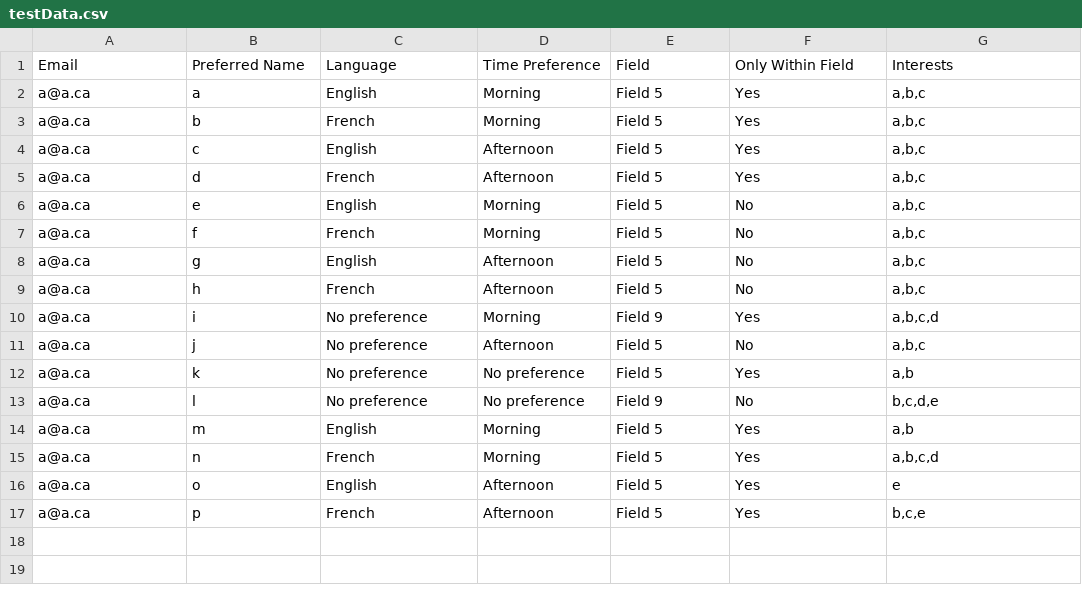
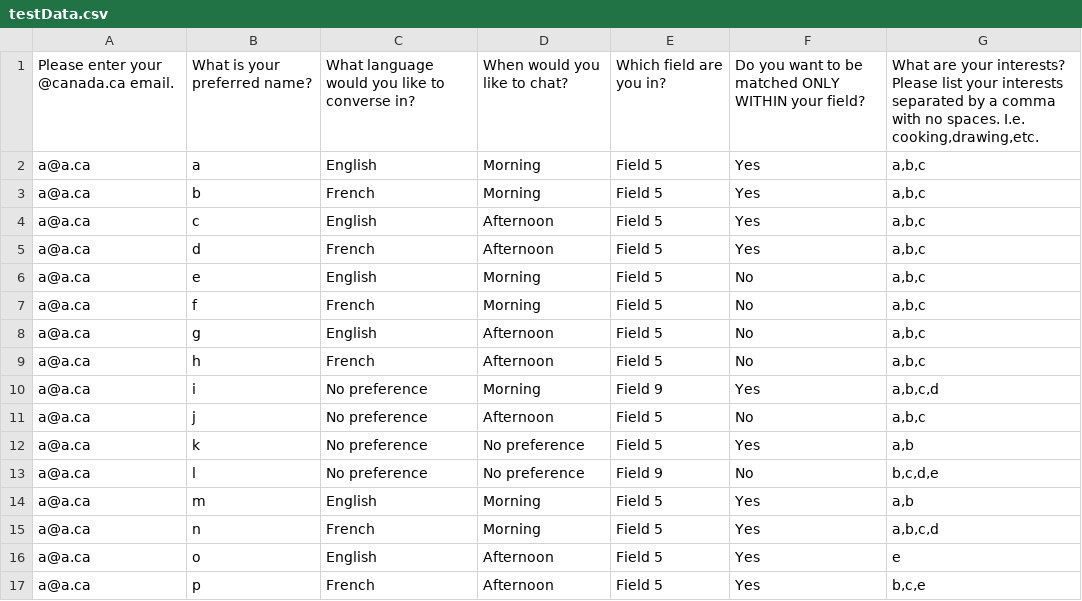
Before and after one commit to sjchiass/Virtual-Water-Cooler, a CSV file: testData.csv, drawn as a sheet; removed rows and columns are numbered as before the commit, all else as after; the diff names each change by its address in the sheet, - before the commit and + after, or states it on an @@ line.

```diff
--- a/testData.csv
+++ b/testData.csv
-row 1: Email | Preferred Name | Language | Time Preference | Field | Only Within Field | Interests
+row 1: Please enter your @canada.ca email. | What is your preferred name? | What language would you like to converse in? | When would you like to chat? | Which field are you in? | Do you want to be matched ONLY WITHIN your field? | What are your interests? Please list your interests separated by a comma with no spaces. I.e. cooking,drawing,etc.
```
Also changed, not shown: 1 other file.
